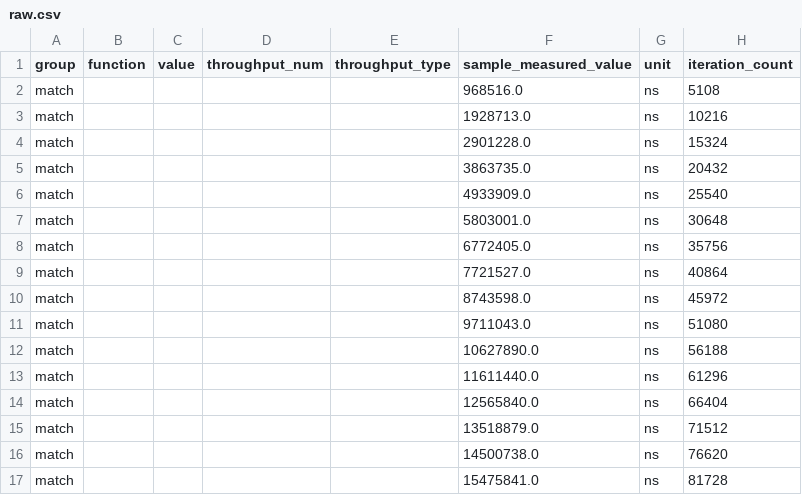
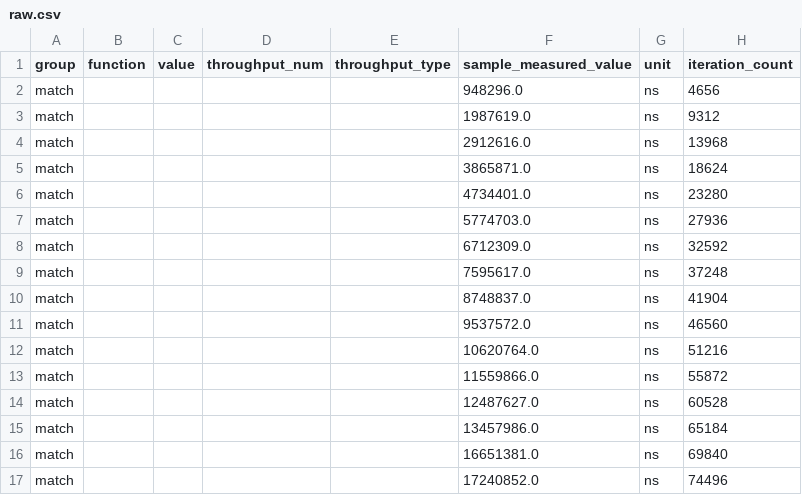
Before and after one commit to compassd/dcompass, a CSV file: dmatcher/target/criterion/match/base/raw.csv, drawn as a sheet; only a part is shown; the diff covers the shown part only.

```diff
--- a/dmatcher/target/criterion/match/base/raw.csv
+++ b/dmatcher/target/criterion/match/base/raw.csv
@@ -1,17 +1,17 @@
 group,function,value,throughput_num,throughput_type,sample_measured_value,unit,iteration_count
-match,,,,,968516.0,ns,5108
-match,,,,,1928713.0,ns,10216
-match,,,,,2901228.0,ns,15324
-match,,,,,3863735.0,ns,20432
-match,,,,,4933909.0,ns,25540
-match,,,,,5803001.0,ns,30648
-match,,,,,6772405.0,ns,35756
-match,,,,,7721527.0,ns,40864
-match,,,,,8743598.0,ns,45972
-match,,,,,9711043.0,ns,51080
-match,,,,,10627890.0,ns,56188
-match,,,,,11611440.0,ns,61296
-match,,,,,12565840.0,ns,66404
-match,,,,,13518879.0,ns,71512
-match,,,,,14500738.0,ns,76620
-match,,,,,15475841.0,ns,81728
+match,,,,,948296.0,ns,4656
+match,,,,,1987619.0,ns,9312
+match,,,,,2912616.0,ns,13968
+match,,,,,3865871.0,ns,18624
+match,,,,,4734401.0,ns,23280
+match,,,,,5774703.0,ns,27936
+match,,,,,6712309.0,ns,32592
+match,,,,,7595617.0,ns,37248
+match,,,,,8748837.0,ns,41904
+match,,,,,9537572.0,ns,46560
+match,,,,,10620764.0,ns,51216
+match,,,,,11559866.0,ns,55872
+match,,,,,12487627.0,ns,60528
+match,,,,,13457986.0,ns,65184
+match,,,,,16651381.0,ns,69840
+match,,,,,17240852.0,ns,74496
```
Also changed, not shown: 168 edited cells elsewhere in this file, dmatcher/target/criterion/match/new/raw.csv, 35 other files.
